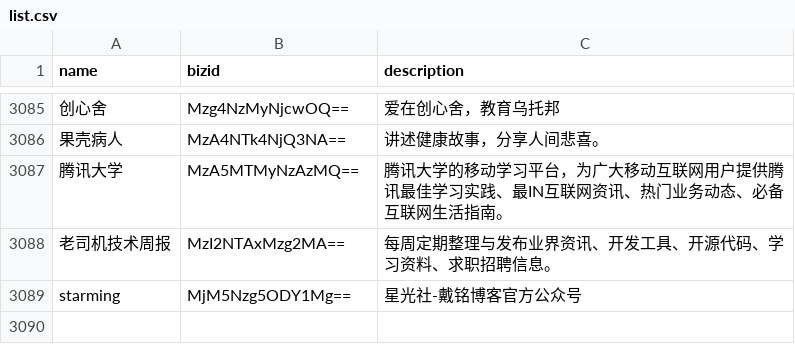
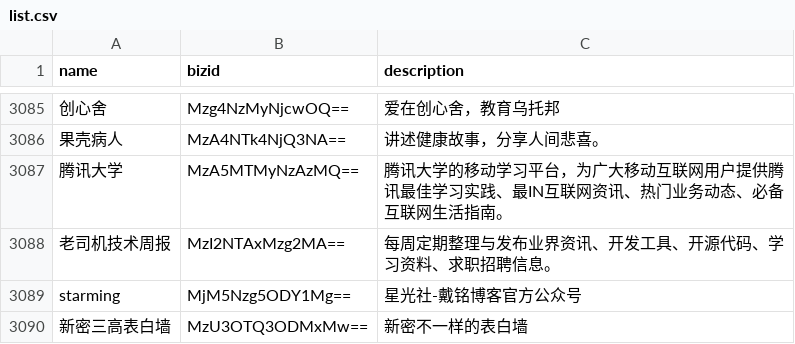
Before and after one commit to hellodword/wechat-feeds, a CSV file: list.csv, drawn as a sheet; only a part is shown, gaps mark what is left out; the diff names each change by its address in the sheet, - before the commit and + after, or states it on an @@ line.

Commit message:
新增:新密三高表白墙

```diff
--- a/list.csv
+++ b/list.csv
+row 3090: 新密三高表白墙 | MzU3OTQ3ODMxMw== | 新密不一样的表白墙
```
